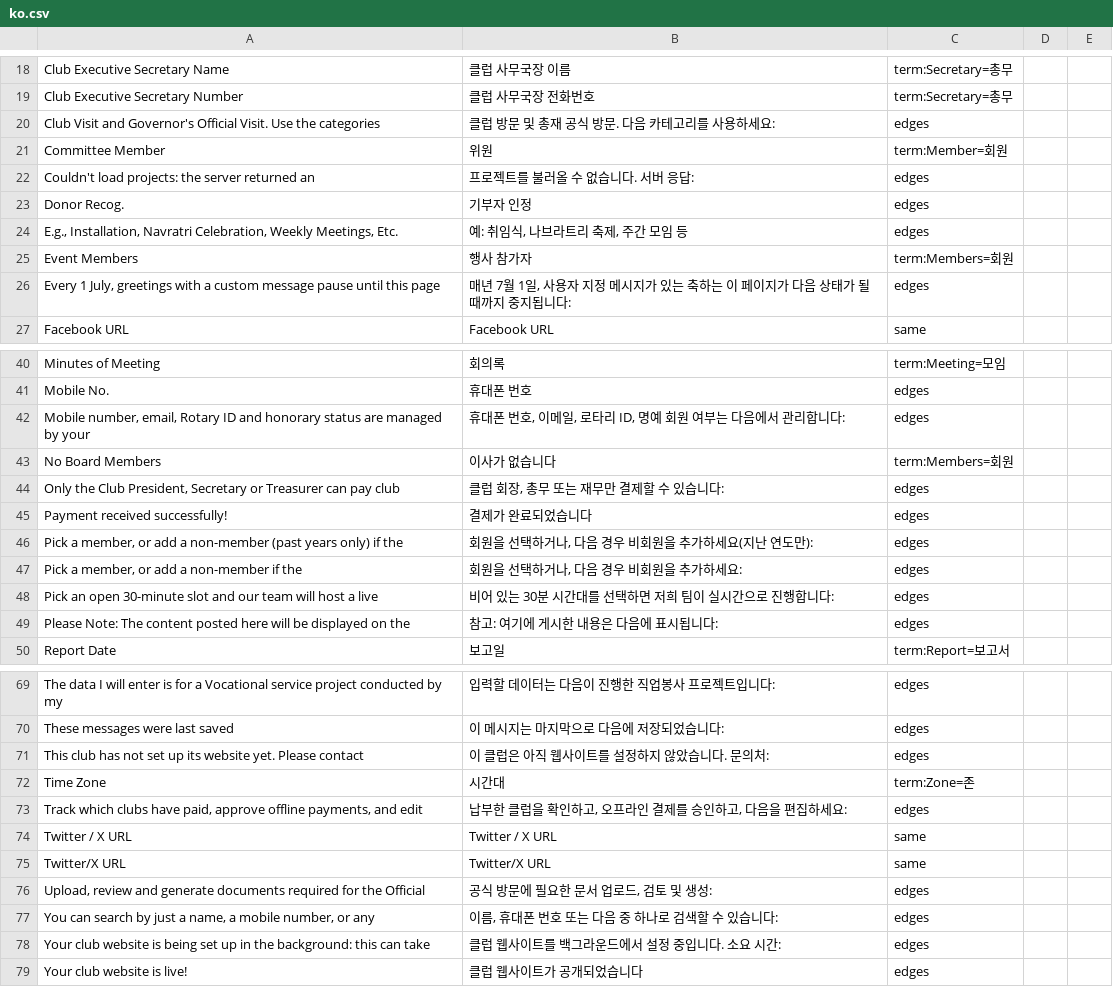
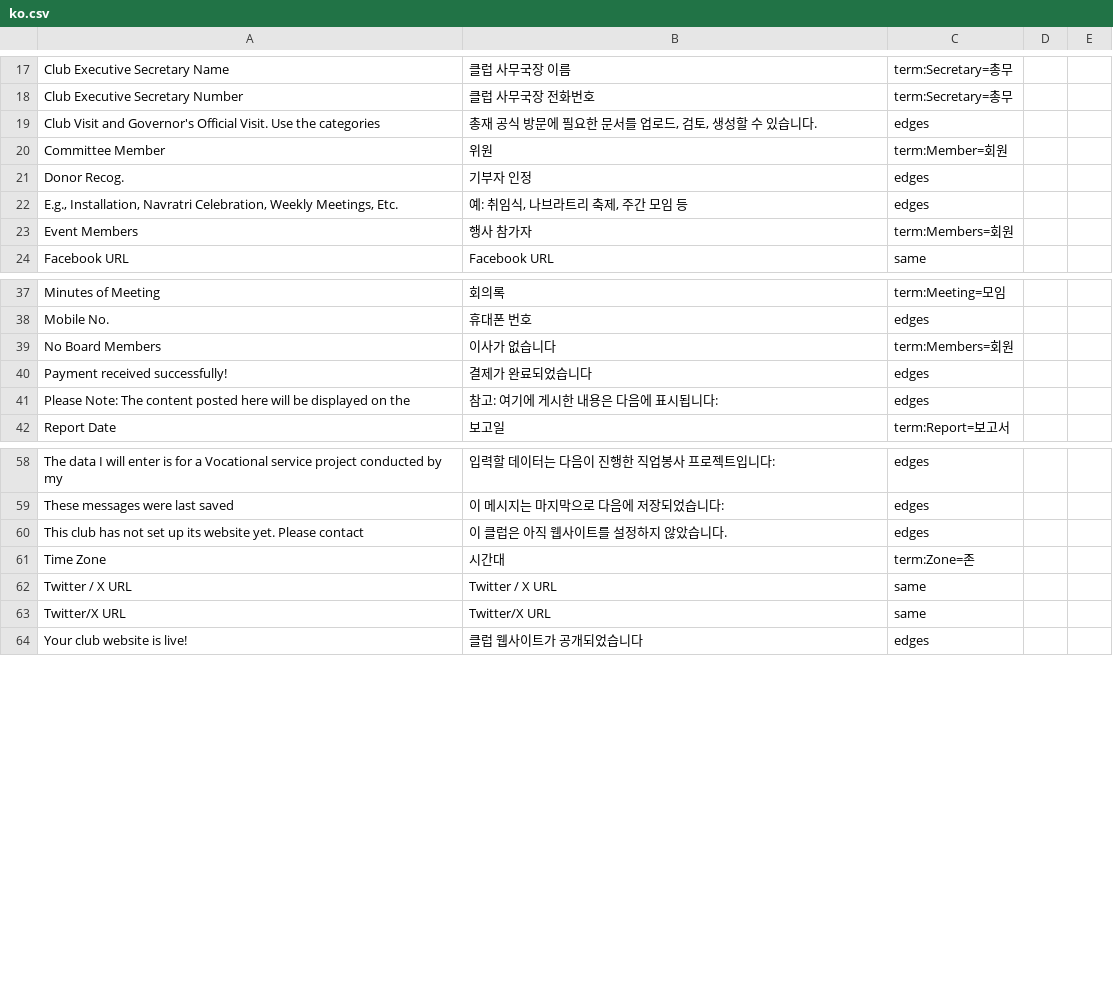
Before and after one commit to webteam-96/roster_on_wheels, a CSV file: row/database/translations/review/ko.csv, drawn as a sheet; only a part is shown, gaps mark what is left out; the diff covers the shown part only.

```diff
--- a/row/database/translations/review/ko.csv
+++ b/row/database/translations/review/ko.csv
@@ -19,5 +18,4 @@ Club Executive Secretary Name,클럽 사무국장 이름,term:Secretary=총무,,
 Club Executive Secretary Number,클럽 사무국장 전화번호,term:Secretary=총무,,
-Club Visit and Governor's Official Visit. Use the categories ,클럽 방문 및 총재 공식 방문. 다음 카테고리를 사용하세요: ,edges,,
+Club Visit and Governor's Official Visit. Use the categories ,"총재 공식 방문에 필요한 문서를 업로드, 검토, 생성할 수 있습니다. ",edges,,
 Committee Member,위원,term:Member=회원,,
-Couldn't load projects: the server returned an ,프로젝트를 불러올 수 없습니다. 서버 응답: ,edges,,
 Donor Recog.,기부자 인정,edges,,
@@ -29,3 +27,2 @@ Donor Recog.,기부자 인정,edges,,
 Event Members,행사 참가자,term:Members=회원,,
-"Every 1 July, greetings with a custom message pause until this page ","매년 7월 1일, 사용자 지정 메시지가 있는 축하는 이 페이지가 다음 상태가 될 때까지 중지됩니다: ",edges,,
 Facebook URL,Facebook URL,same,,
@@ -45,9 +42,4 @@ Minutes of Meeting,회의록,term:Meeting=모임,,
 Mobile No.,휴대폰 번호,edges,,
-"Mobile number, email, Rotary ID and honorary status are managed by your ","휴대폰 번호, 이메일, 로타리 ID, 명예 회원 여부는 다음에서 관리합니다: ",edges,,
 No Board Members,이사가 없습니다,term:Members=회원,,
-"Only the Club President, Secretary or Treasurer can pay club ","클럽 회장, 총무 또는 재무만 결제할 수 있습니다: ",edges,,
 Payment received successfully!,결제가 완료되었습니다,edges,,
-"Pick a member, or add a non-member (past years only) if the ","회원을 선택하거나, 다음 경우 비회원을 추가하세요(지난 연도만): ",edges,,
-"Pick a member, or add a non-member if the ","회원을 선택하거나, 다음 경우 비회원을 추가하세요: ",edges,,
-Pick an open 30-minute slot and our team will host a live ,비어 있는 30분 시간대를 선택하면 저희 팀이 실시간으로 진행합니다: ,edges,,
 Please Note: The content posted here will be displayed on the ,참고: 여기에 게시한 내용은 다음에 표시됩니다: ,edges,,
@@ -74,10 +63,6 @@ The data I will enter is for a Vocational service project conducted by my ,입
 These messages were last saved ,이 메시지는 마지막으로 다음에 저장되었습니다: ,edges,,
-This club has not set up its website yet. Please contact ,이 클럽은 아직 웹사이트를 설정하지 않았습니다. 문의처: ,edges,,
+This club has not set up its website yet. Please contact ,이 클럽은 아직 웹사이트를 설정하지 않았습니다. ,edges,,
 Time Zone,시간대,term:Zone=존,,
-"Track which clubs have paid, approve offline payments, and edit ","납부한 클럽을 확인하고, 오프라인 결제를 승인하고, 다음을 편집하세요: ",edges,,
 Twitter / X URL,Twitter / X URL,same,,
 Twitter/X URL,Twitter/X URL,same,,
-"Upload, review and generate documents required for the Official ","공식 방문에 필요한 문서 업로드, 검토 및 생성: ",edges,,
-"You can search by just a name, a mobile number, or any ","이름, 휴대폰 번호 또는 다음 중 하나로 검색할 수 있습니다: ",edges,,
-Your club website is being set up in the background: this can take ,클럽 웹사이트를 백그라운드에서 설정 중입니다. 소요 시간: ,edges,,
 Your club website is live!,클럽 웹사이트가 공개되었습니다,edges,,
```
Also changed, not shown: 15 added rows, 4 removed rows and 22 edited cells elsewhere in this file, row/database/translations/review/de.csv, row/database/translations/review/fr.csv, 39 other files.
